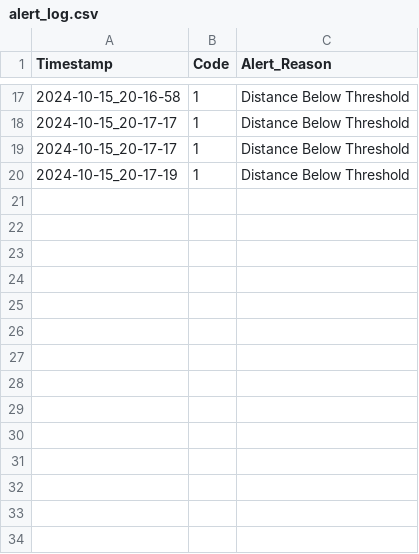
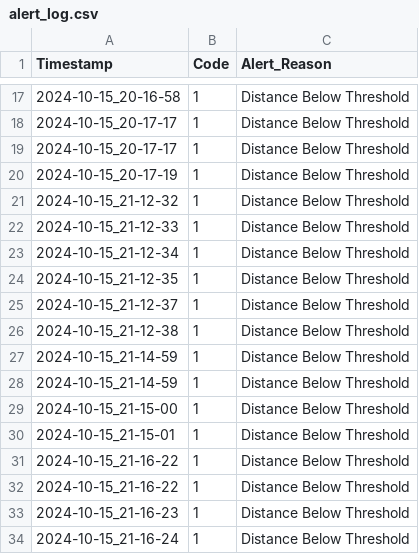
Before and after one commit to 23882972/Driving-Assistance-Sensor, a CSV file: alert_log.csv, drawn as a sheet; only a part is shown, gaps mark what is left out.

```diff
--- a/alert_log.csv
+++ b/alert_log.csv
@@ -20 +20,15 @@ Timestamp,Code,Alert_Reason
 2024-10-15_20-17-19,1,Distance Below Threshold
+2024-10-15_21-12-32,1,Distance Below Threshold
+2024-10-15_21-12-33,1,Distance Below Threshold
+2024-10-15_21-12-34,1,Distance Below Threshold
+2024-10-15_21-12-35,1,Distance Below Threshold
+2024-10-15_21-12-37,1,Distance Below Threshold
+2024-10-15_21-12-38,1,Distance Below Threshold
+2024-10-15_21-14-59,1,Distance Below Threshold
+2024-10-15_21-14-59,1,Distance Below Threshold
+2024-10-15_21-15-00,1,Distance Below Threshold
+2024-10-15_21-15-01,1,Distance Below Threshold
+2024-10-15_21-16-22,1,Distance Below Threshold
+2024-10-15_21-16-22,1,Distance Below Threshold
+2024-10-15_21-16-23,1,Distance Below Threshold
+2024-10-15_21-16-24,1,Distance Below Threshold
```
Also changed, not shown: 13 other files.
